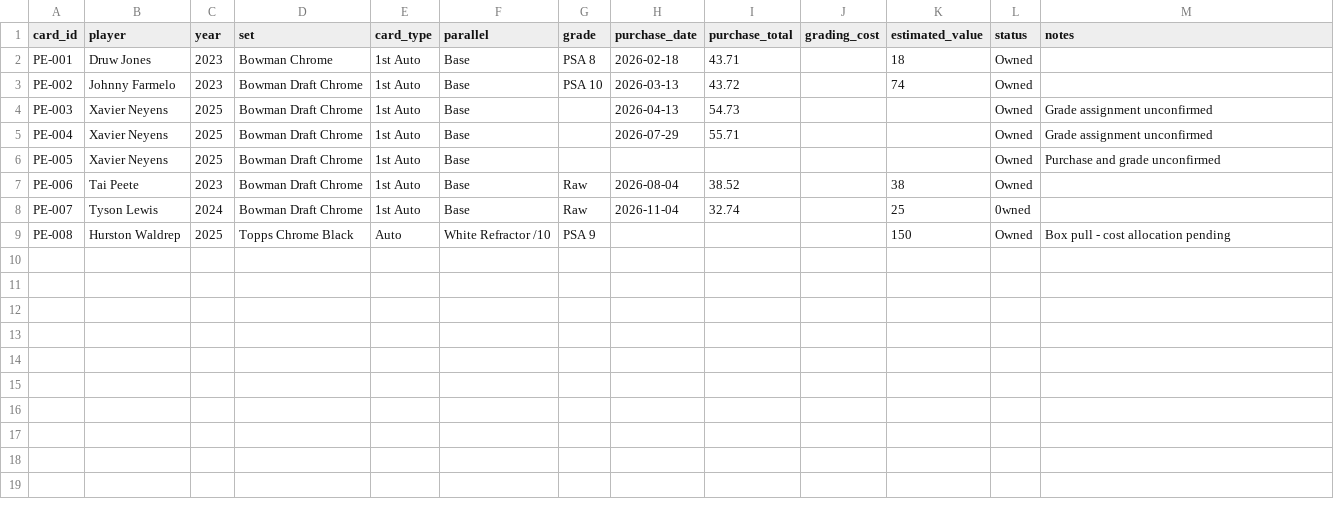
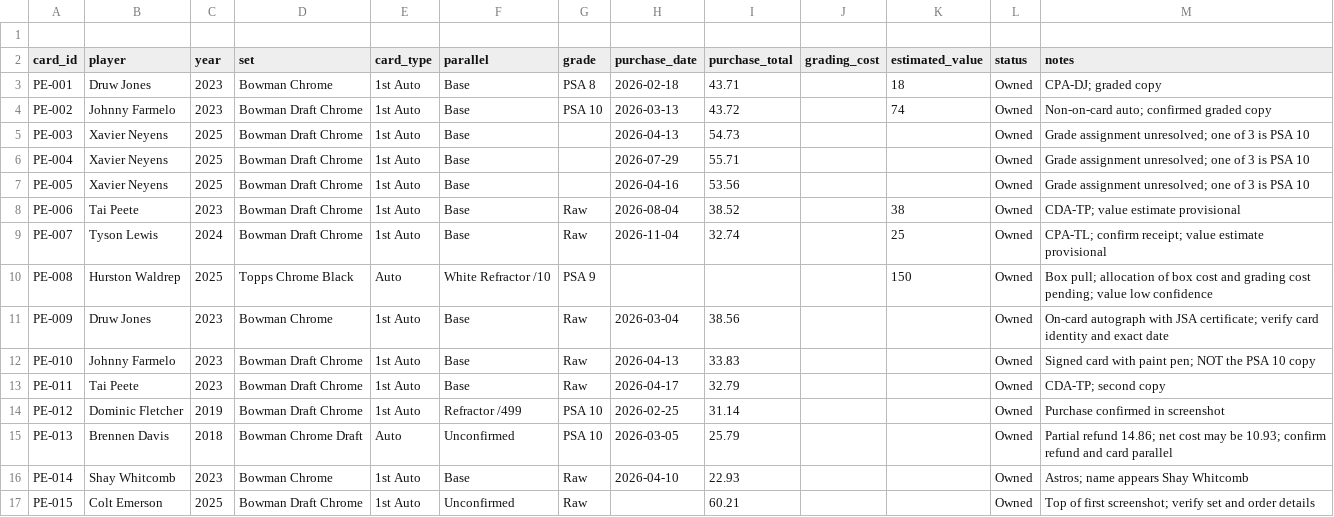
Before and after one commit to stevetj1/Prospect-Edge, a CSV file: data/inventory.csv, drawn as a sheet.

Commit message:
Add new cards and update notes in inventory
Updated inventory with additional cards and notes.

```diff
--- a/data/inventory.csv
+++ b/data/inventory.csv
@@ -1,9 +1,17 @@
+
 card_id,player,year,set,card_type,parallel,grade,purchase_date,purchase_total,grading_cost,estimated_value,status,notes
-PE-001,Druw Jones,2023,Bowman Chrome,1st Auto,Base,PSA 8,2026-02-18,43.71,,18,Owned,
-PE-002,Johnny Farmelo,2023,Bowman Draft Chrome,1st Auto,Base,PSA 10,2026-03-13,43.72,,74,Owned,
-PE-003,Xavier Neyens,2025,Bowman Draft Chrome,1st Auto,Base,,2026-04-13,54.73,,,Owned,Grade assignment unconfirmed
-PE-004,Xavier Neyens,2025,Bowman Draft Chrome,1st Auto,Base,,2026-07-29,55.71,,,Owned,Grade assignment unconfirmed
-PE-005,Xavier Neyens,2025,Bowman Draft Chrome,1st Auto,Base,,,,,,Owned,Purchase and grade unconfirmed
-PE-006,Tai Peete,2023,Bowman Draft Chrome,1st Auto,Base,Raw,2026-08-04,38.52,,38,Owned,
-PE-007,Tyson Lewis,2024,Bowman Draft Chrome,1st Auto,Base,Raw,2026-11-04,32.74,,25,0wned,
-PE-008,Hurston Waldrep,2025,Topps Chrome Black,Auto,White Refractor /10,PSA 9,,,,150,Owned,Box pull - cost allocation pending
+PE-001,Druw Jones,2023,Bowman Chrome,1st Auto,Base,PSA 8,2026-02-18,43.71,,18,Owned,CPA-DJ; graded copy
+PE-002,Johnny Farmelo,2023,Bowman Draft Chrome,1st Auto,Base,PSA 10,2026-03-13,43.72,,74,Owned,Non-on-card auto; confirmed graded copy
+PE-003,Xavier Neyens,2025,Bowman Draft Chrome,1st Auto,Base,,2026-04-13,54.73,,,Owned,Grade assignment unresolved; one of 3 is PSA 10
+PE-004,Xavier Neyens,2025,Bowman Draft Chrome,1st Auto,Base,,2026-07-29,55.71,,,Owned,Grade assignment unresolved; one of 3 is PSA 10
+PE-005,Xavier Neyens,2025,Bowman Draft Chrome,1st Auto,Base,,2026-04-16,53.56,,,Owned,Grade assignment unresolved; one of 3 is PSA 10
+PE-006,Tai Peete,2023,Bowman Draft Chrome,1st Auto,Base,Raw,2026-08-04,38.52,,38,Owned,CDA-TP; value estimate provisional
+PE-007,Tyson Lewis,2024,Bowman Draft Chrome,1st Auto,Base,Raw,2026-11-04,32.74,,25,Owned,CPA-TL; confirm receipt; value estimate provisional
+PE-008,Hurston Waldrep,2025,Topps Chrome Black,Auto,White Refractor /10,PSA 9,,,,150,Owned,Box pull; allocation of box cost and grading cost pending; value low confidence
+PE-009,Druw Jones,2023,Bowman Chrome,1st Auto,Base,Raw,2026-03-04,38.56,,,Owned,On-card autograph with JSA certificate; verify card identity and exact date
+PE-010,Johnny Farmelo,2023,Bowman Draft Chrome,1st Auto,Base,Raw,2026-04-13,33.83,,,Owned,Signed card with paint pen; NOT the PSA 10 copy
+PE-011,Tai Peete,2023,Bowman Draft Chrome,1st Auto,Base,Raw,2026-04-17,32.79,,,Owned,CDA-TP; second copy
+PE-012,Dominic Fletcher,2019,Bowman Draft Chrome,1st Auto,Refractor /499,PSA 10,2026-02-25,31.14,,,Owned,Purchase confirmed in screenshot
+PE-013,Brennen Davis,2018,Bowman Chrome Draft,Auto,Unconfirmed,PSA 10,2026-03-05,25.79,,,Owned,Partial refund 14.86; net cost may be 10.93; confirm refund and card parallel
+PE-014,Shay Whitcomb,2023,Bowman Chrome,1st Auto,Base,Raw,2026-04-10,22.93,,,Owned,Astros; name appears Shay Whitcomb
+PE-015,Colt Emerson,2025,Bowman Draft Chrome,1st Auto,Unconfirmed,Raw,,60.21,,,Owned,Top of first screenshot; verify set and order details
```
